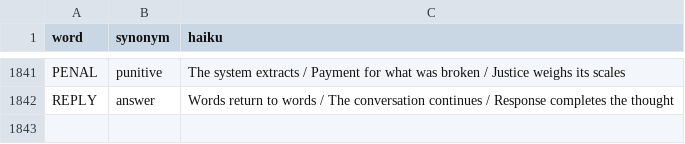
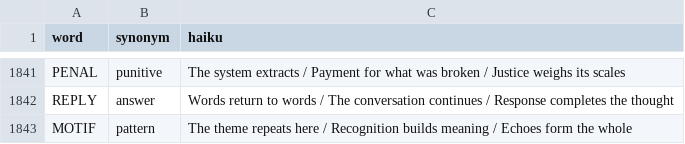
Before and after one commit to 8080Games/WordleMatch, a CSV file: wwwroot/historical_hints.csv, drawn as a sheet; only a part is shown, gaps mark what is left out; the diff names each change by its address in the sheet, - before the commit and + after, or states it on an @@ line.

Commit message:
Add Wordle word: MOTIF (game #1872, 8/4/2026)

```diff
--- a/wwwroot/historical_hints.csv
+++ b/wwwroot/historical_hints.csv
+row 1843: MOTIF | pattern | The theme repeats here / Recognition builds meaning / Echoes form the whole
```
Also changed, not shown: wwwroot/historical-words.csv, wwwroot/used-words.csv, 1 other file.
